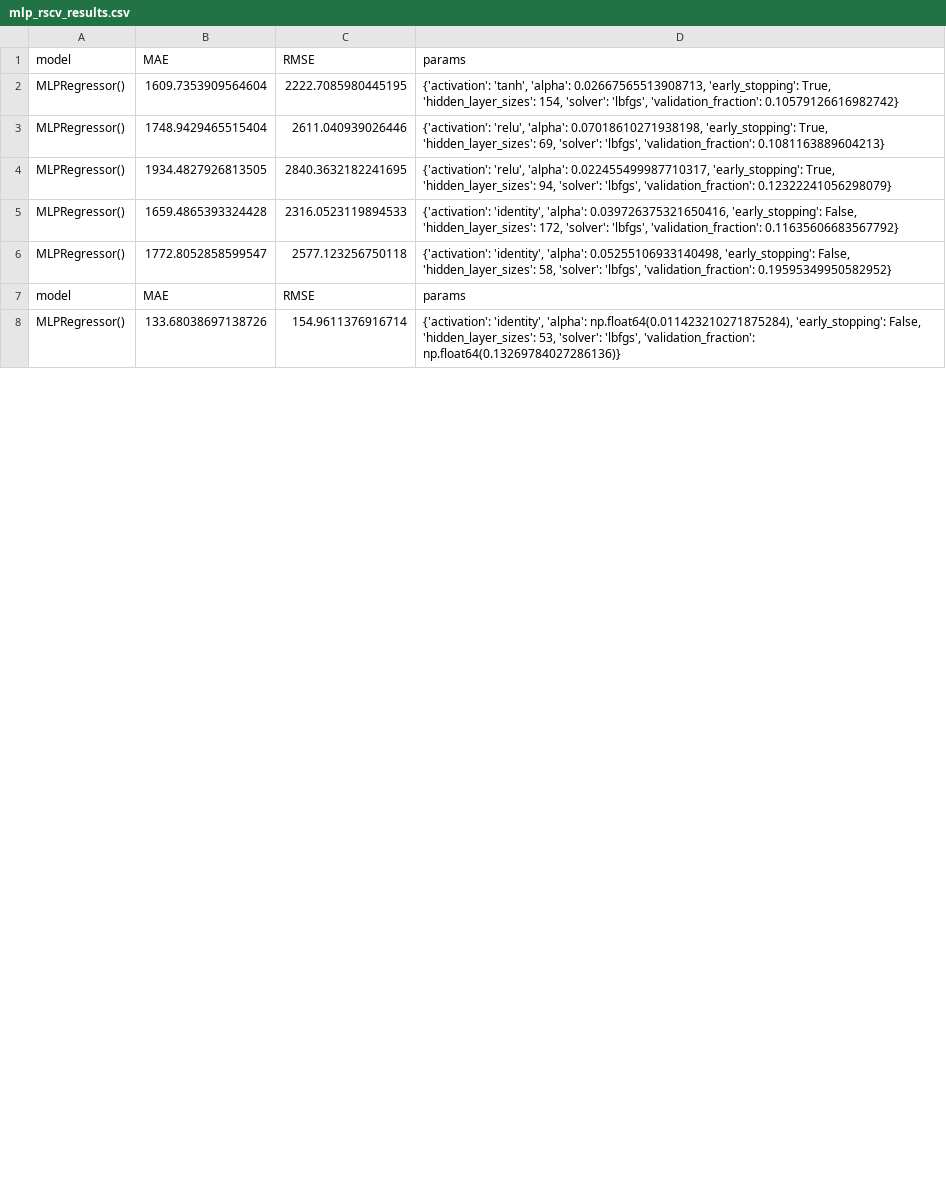
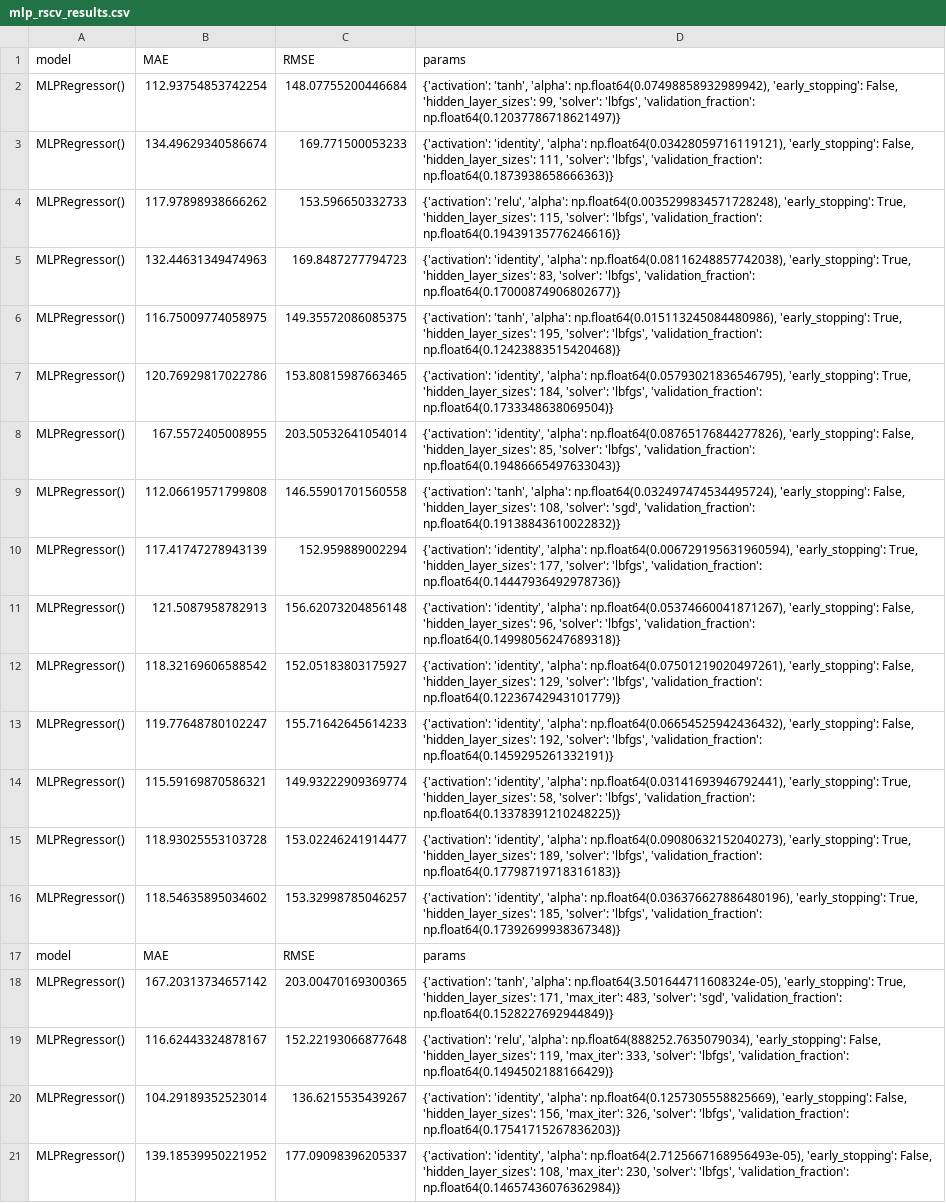
Before and after one commit to thegitrogmonster/Zamberger_thesis_AL2024, a CSV file: 03_Modelling/03_1_rscv/rscv_results/mlp_rscv_results.csv, drawn as a sheet; only a part is shown; addresses are those after the commit; the diff covers the shown part only; the diff names each change by its address in the sheet, - before the commit and + after, or states it on an @@ line.

Commit message:
Inclusion of the final rscv results

```diff
--- a/03_Modelling/03_1_rscv/rscv_results/mlp_rscv_results.csv
+++ b/03_Modelling/03_1_rscv/rscv_results/mlp_rscv_results.csv
+row 2: MLPRegressor() | 112.93754853742254 | 148.07755200446684 | {'activation': 'tanh', 'alpha': np.float64(0.07498858932989942), 'early_stopping': False, 'hidden_layer_sizes': 99, 'solver': 'lbfgs', 'validation_fraction': np.float64(0.12037786718621497)}
-B3: 1609.7353909564604
+B3: 134.49629340586674
-C3: 2222.7085980445195
+C3: 169.771500053233
-D3: {'activation': 'tanh', 'alpha': 0.02667565513908713, 'early_stopping': True, 'hidden_layer_sizes': 154, 'solver': 'lbfgs', 'validation_fraction': 0.10579126616982742}
+D3: {'activation': 'identity', 'alpha': np.float64(0.03428059716119121), 'early_stopping': False, 'hidden_layer_sizes': 111, 'solver': 'lbfgs', 'validation_fraction': np.float64(0.1873938658666363)}
-B4: 1748.9429465515404
+B4: 117.97898938666262
-C4: 2611.040939026446
+C4: 153.596650332733
-D4: …'relu', 'alpha': 0.07018610271938198, 'early_stopping': True, 'hidden_layer_sizes': 69, 'solver': 'lbfgs', 'validation_fraction': 0.1081163889604213}
+D4: …'relu', 'alpha': np.float64(0.0035299834571728248), 'early_stopping': True, 'hidden_layer_sizes': 115, 'solver': 'lbfgs', 'validation_fraction': np.float64(0.19439135776246616)}
-B5: 1934.4827926813505
+B5: 132.44631349474963
-C5: 2840.3632182241695
+C5: 169.8487277794723
-D5: {'activation': 'relu', 'alpha': 0.022455499987710317, 'early_stopping': True, 'hidden_layer_sizes': 94, 'solver': 'lbfgs', 'validation_fraction': 0.12322241056298079}
+D5: {'activation': 'identity', 'alpha': np.float64(0.08116248857742038), 'early_stopping': True, 'hidden_layer_sizes': 83, 'solver': 'lbfgs', 'validation_fraction': np.float64(0.17000874906802677)}
+row 6: MLPRegressor() | 116.75009774058975 | 149.35572086085375 | {'activation': 'tanh', 'alpha': np.float64(0.015113245084480986), 'early_stopping': True, 'hidden_layer_sizes': 195, 'solver': 'lbfgs', 'validation_fraction': np.float64(0.12423883515420468)}
-B7: 1659.4865393324428
+B7: 120.76929817022786
-C7: 2316.0523119894533
+C7: 153.80815987663465
-D7: …'identity', 'alpha': 0.039726375321650416, 'early_stopping': False, 'hidden_layer_sizes': 172, 'solver': 'lbfgs', 'validation_fraction': 0.11635606683567792}
+D7: …'identity', 'alpha': np.float64(0.05793021836546795), 'early_stopping': True, 'hidden_layer_sizes': 184, 'solver': 'lbfgs', 'validation_fraction': np.float64(0.1733348638069504)}
+row 8: MLPRegressor() | 167.5572405008955 | 203.50532641054014 | {'activation': 'identity', 'alpha': np.float64(0.08765176844277826), 'early_stopping': False, 'hidden_layer_sizes': 85, 'solver': 'lbfgs', 'validation_fraction': np.float64(0.19486665497633043)}
+row 9: MLPRegressor() | 112.06619571799808 | 146.55901701560558 | {'activation': 'tanh', 'alpha': np.float64(0.032497474534495724), 'early_stopping': False, 'hidden_layer_sizes': 108, 'solver': 'sgd', 'validation_fraction': np.float64(0.19138843610022832)}
-B10: 1772.8052858599547
+B10: 117.41747278943139
-C10: 2577.123256750118
+C10: 152.959889002294
-D10: …'identity', 'alpha': 0.05255106933140498, 'early_stopping': False, 'hidden_layer_sizes': 58, 'solver': 'lbfgs', 'validation_fraction': 0.19595349950582952}
+D10: …'identity', 'alpha': np.float64(0.006729195631960594), 'early_stopping': True, 'hidden_layer_sizes': 177, 'solver': 'lbfgs', 'validation_fraction': np.float64(0.14447936492978736)}
+row 11: MLPRegressor() | 121.5087958782913 | 156.62073204856148 | {'activation': 'identity', 'alpha': np.float64(0.05374660041871267), 'early_stopping': False, 'hidden_layer_sizes': 96, 'solver': 'lbfgs', 'validation_fraction': np.float64(0.14998056247689318)}
+row 12: MLPRegressor() | 118.32169606588542 | 152.05183803175927 | {'activation': 'identity', 'alpha': np.float64(0.07501219020497261), 'early_stopping': False, 'hidden_layer_sizes': 129, 'solver': 'lbfgs', 'validation_fraction': np.float64(0.12236742943101779)}
+row 13: MLPRegressor() | 119.77648780102247 | 155.71642645614233 | {'activation': 'identity', 'alpha': np.float64(0.06654525942436432), 'early_stopping': False, 'hidden_layer_sizes': 192, 'solver': 'lbfgs', 'validation_fraction': np.float64(0.1459295261332191)}
+row 14: MLPRegressor() | 115.59169870586321 | 149.93222909369774 | {'activation': 'identity', 'alpha': np.float64(0.03141693946792441), 'early_stopping': True, 'hidden_layer_sizes': 58, 'solver': 'lbfgs', 'validation_fraction': np.float64(0.13378391210248225)}
+row 15: MLPRegressor() | 118.93025553103728 | 153.02246241914477 | {'activation': 'identity', 'alpha': np.float64(0.09080632152040273), 'early_stopping': True, 'hidden_layer_sizes': 189, 'solver': 'lbfgs', 'validation_fraction': np.float64(0.17798719718316183)}
+row 16: MLPRegressor() | 118.54635895034602 | 153.32998785046257 | {'activation': 'identity', 'alpha': np.float64(0.036376627886480196), 'early_stopping': True, 'hidden_layer_sizes': 185, 'solver': 'lbfgs', 'validation_fraction': np.float64(0.17392699938367348)}
+row 18: MLPRegressor() | 167.20313734657142 | 203.00470169300365 | {'activation': 'tanh', 'alpha': np.float64(3.501644711608324e-05), 'early_stopping': True, 'hidden_layer_sizes': 171, 'max_iter': 483, 'solver': 'sgd', 'validation_fraction': np.float64(0.1528227692944849)}
+row 19: MLPRegressor() | 116.62443324878167 | 152.22193066877648 | {'activation': 'relu', 'alpha': np.float64(888252.7635079034), 'early_stopping': False, 'hidden_layer_sizes': 119, 'max_iter': 333, 'solver': 'lbfgs', 'validation_fraction': np.float64(0.1494502188166429)}
-B20: 133.68038697138726
+B20: 104.29189352523014
-C20: 154.9611376916714
+C20: 136.6215535439267
-D20: …'identity', 'alpha': np.float64(0.011423210271875284), 'early_stopping': False, 'hidden_layer_sizes': 53, 'solver': 'lbfgs', 'validation_fraction': np.float64(0.13269784027286136)}
+D20: …'identity', 'alpha': np.float64(0.1257305558825669), 'early_stopping': False, 'hidden_layer_sizes': 156, 'max_iter': 326, 'solver': 'lbfgs', 'validation_fraction': np.float64(0.17541715267836203)}
+row 21: MLPRegressor() | 139.18539950221952 | 177.09098396205337 | {'activation': 'identity', 'alpha': np.float64(2.7125667168956493e-05), 'early_stopping': False, 'hidden_layer_sizes': 108, 'max_iter': 230, 'solver': 'lbfgs', 'validation_fraction': np.float64(0.14657436076362984)}
```
Also changed, not shown: 7 added rows and 12 edited cells elsewhere in this file, 03_Modelling/03_1_rscv/rscv_results/hgb_rscv_results.csv, 03_Modelling/03_1_rscv/rscv_results/pls_rscv_results.csv, 8 other files.
